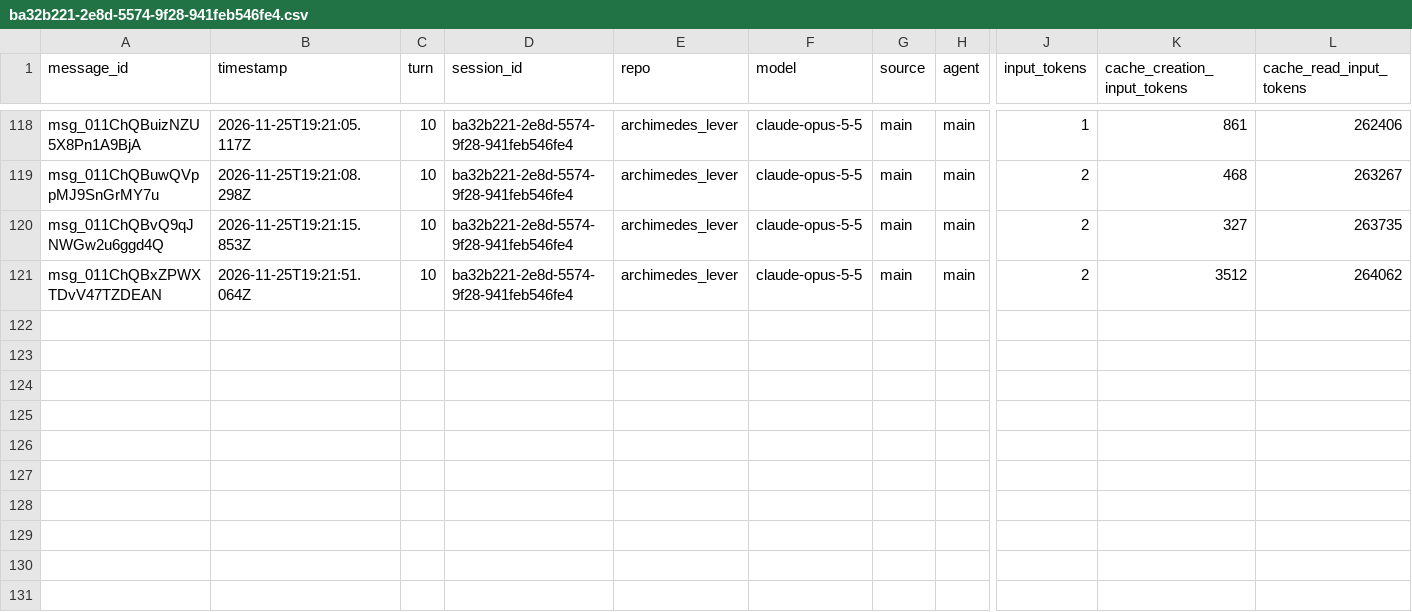
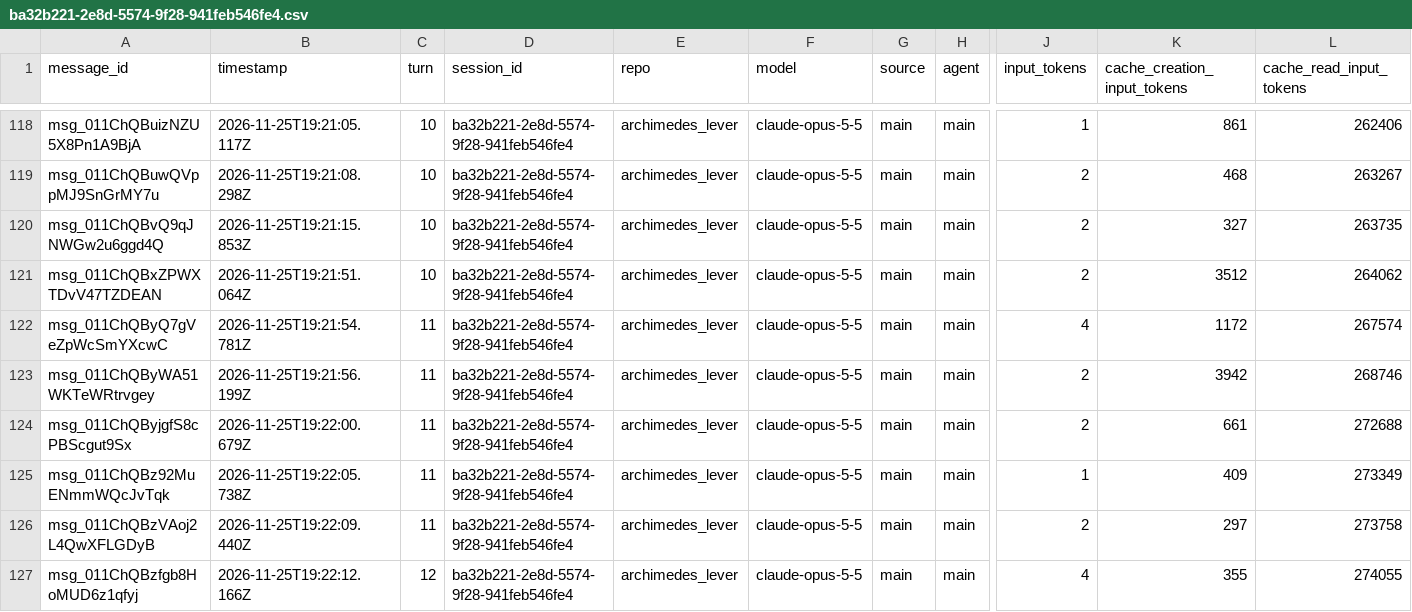
Before and after one commit to rhope-ops/archimedes_lever, a CSV file: sessions/ba32b221-2e8d-5574-9f28-941feb546fe4.csv, drawn as a sheet; only a part is shown, gaps mark what is left out; rows hold the shown columns only; the diff names each change by its address in the sheet, - before the commit and + after, or states it on an @@ line.

```diff
--- a/sessions/ba32b221-2e8d-5574-9f28-941feb546fe4.csv
+++ b/sessions/ba32b221-2e8d-5574-9f28-941feb546fe4.csv
+row 122: msg_011ChQByQ7gVeZpWcSmYXcwC | 2026-11-25T19:21:54.781Z | 11 | ba32b221-2e8d-5574-9f28-941feb546fe4 | archimedes_lever | claude-opus-5-5 | main | main | 4 | 1172 | 267574
+row 123: msg_011ChQByWA51WKTeWRtrvgey | 2026-11-25T19:21:56.199Z | 11 | ba32b221-2e8d-5574-9f28-941feb546fe4 | archimedes_lever | claude-opus-5-5 | main | main | 2 | 3942 | 268746
+row 124: msg_011ChQByjgfS8cPBScgut9Sx | 2026-11-25T19:22:00.679Z | 11 | ba32b221-2e8d-5574-9f28-941feb546fe4 | archimedes_lever | claude-opus-5-5 | main | main | 2 | 661 | 272688
+row 125: msg_011ChQBz92MuENmmWQcJvTqk | 2026-11-25T19:22:05.738Z | 11 | ba32b221-2e8d-5574-9f28-941feb546fe4 | archimedes_lever | claude-opus-5-5 | main | main | 1 | 409 | 273349
+row 126: msg_011ChQBzVAoj2L4QwXFLGDyB | 2026-11-25T19:22:09.440Z | 11 | ba32b221-2e8d-5574-9f28-941feb546fe4 | archimedes_lever | claude-opus-5-5 | main | main | 2 | 297 | 273758
+row 127: msg_011ChQBzfgb8HoMUD6z1qfyj | 2026-11-25T19:22:12.166Z | 12 | ba32b221-2e8d-5574-9f28-941feb546fe4 | archimedes_lever | claude-opus-5-5 | main | main | 4 | 355 | 274055
```
